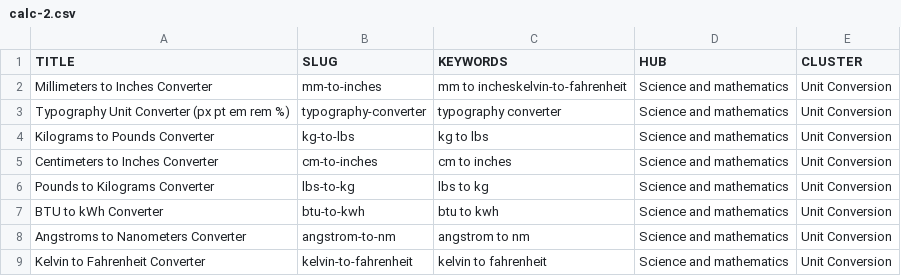
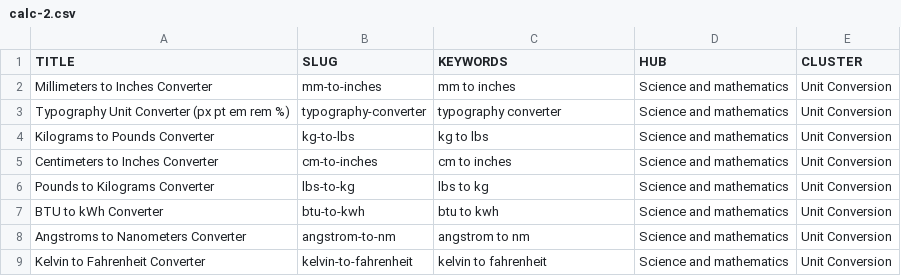
Before and after one commit to robertmain53/calcolodomain2, a CSV file: calc-2.csv, drawn as a sheet; only a part is shown.

```diff
--- a/calc-2.csv
+++ b/calc-2.csv
@@ -1,3 +1,3 @@
 TITLE,SLUG,KEYWORDS,HUB,CLUSTER
-Millimeters to Inches Converter,mm-to-inches,mm to incheskelvin-to-fahrenheit,Science and mathematics,Unit Conversion
+Millimeters to Inches Converter,mm-to-inches,mm to inches,Science and mathematics,Unit Conversion
 Typography Unit Converter (px pt em rem %),typography-converter,typography converter,Science and mathematics,Unit Conversion
```
Also changed, not shown: 45 other files.
